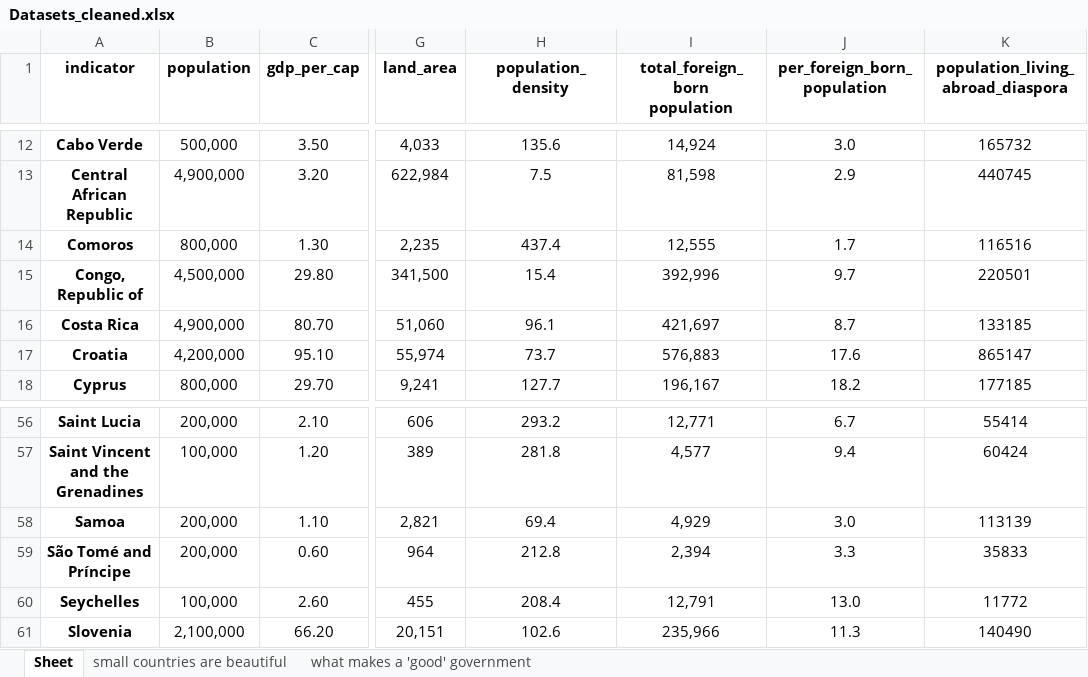
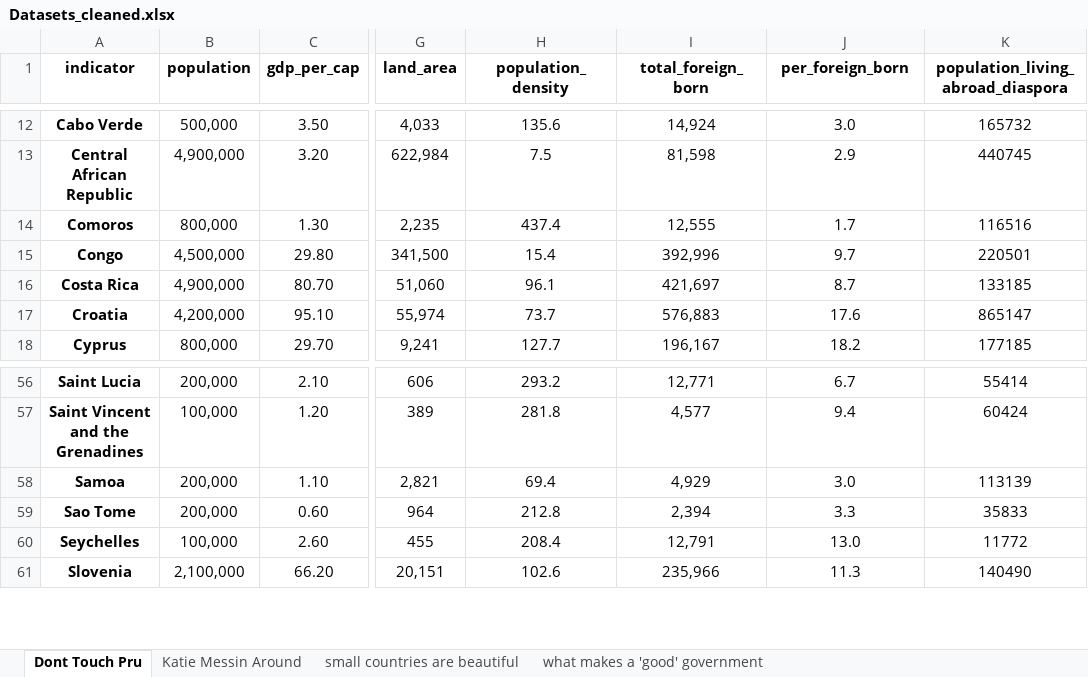
Before and after one commit to Prudenceyyx/WDVP, an Excel workbook: Datasets_cleaned.xlsx, sheet Dont Touch Pru, drawn as a sheet; only a part is shown, gaps mark what is left out; values as stored, in another font and other column widths than the file's, no borders; charts and pictures not drawn; ↵ is a line break in a cell; the diff names each change by its address in the sheet, - before the commit and + after, or states it on an @@ line.

```diff
--- a/Datasets_cleaned.xlsx (sheet Dont Touch Pru)
+++ b/Datasets_cleaned.xlsx (sheet Dont Touch Pru)
-sheet tab: Sheet
+sheet tab: Dont Touch Pru
+sheet tab: Katie Messin Around
-I1: total_foreign_born ↵ population
+I1: total_foreign_born
-J1: per_foreign_born_population
+J1: per_foreign_born
-A15 (indicator): Congo, Republic of
+A15 (indicator): Congo
-A59 (indicator): São Tomé and Príncipe
+A59 (indicator): Sao Tome
```
Also changed, not shown: charts or pictures, 3 other files.
